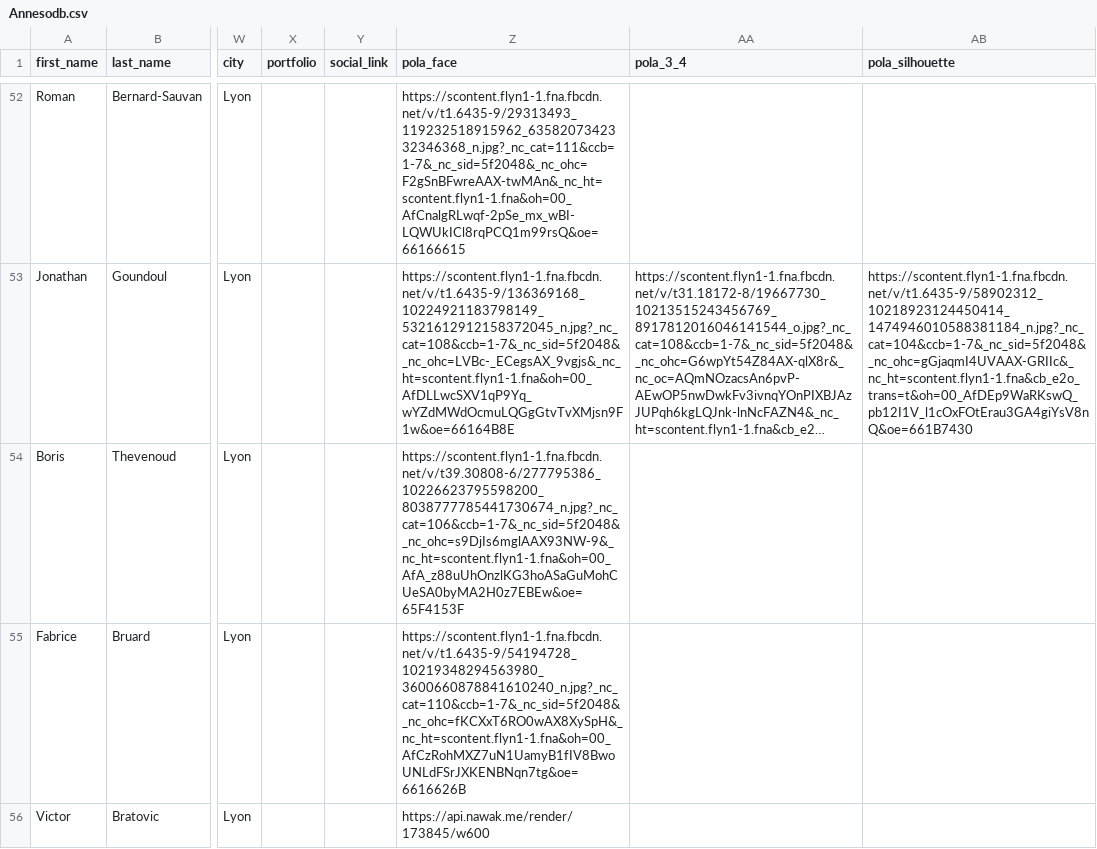
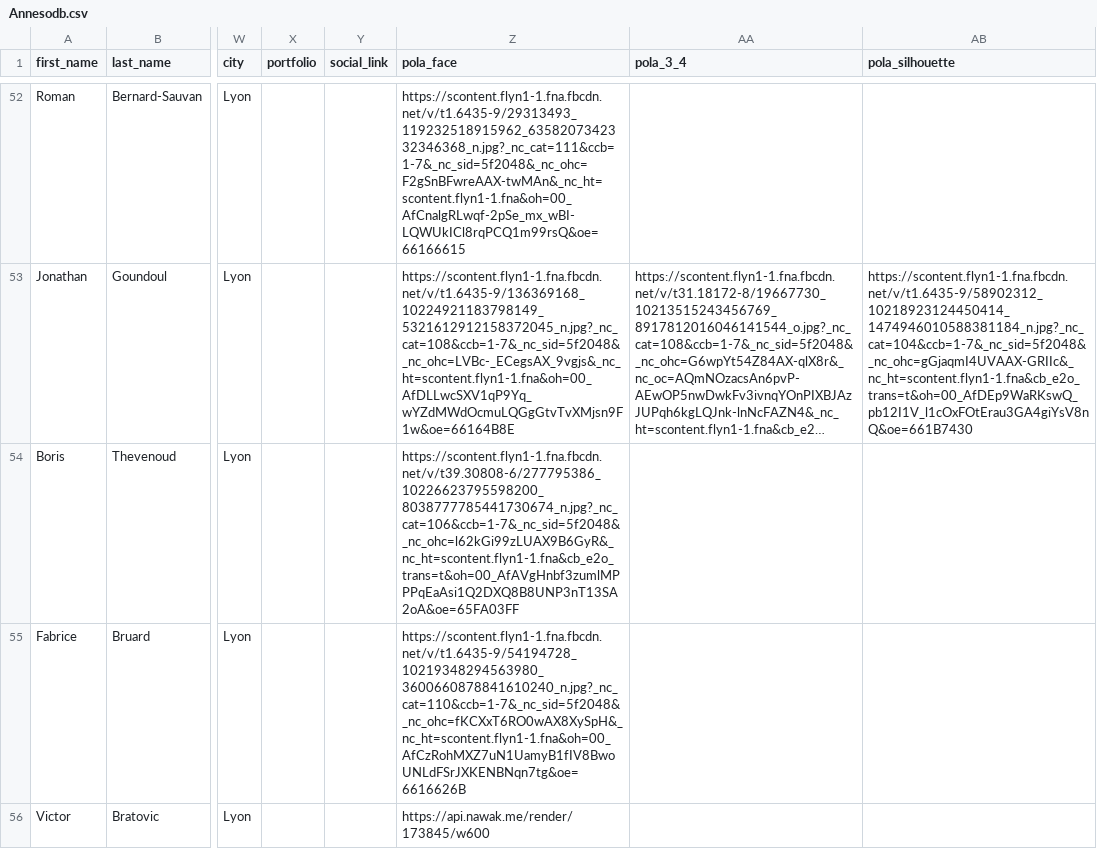
Before and after one commit to LyndaMER/the-right-one, a CSV file: db/Annesodb.csv, drawn as a sheet; only a part is shown, gaps mark what is left out; long unchanged cells end in …; the diff names each change by its address in the sheet, - before the commit and + after, or states it on an @@ line.

Commit message:
--wip-- [skip ci]

```diff
--- a/db/Annesodb.csv
+++ b/db/Annesodb.csv
-Z54 (pola_face): https://scontent.flyn1-1.fna.fbcdn.net/v/t39.30808-6/277795386_10226623795598200_8038777785441730674_n.jpg?_nc_cat=106&ccb=1-7&_nc_sid=5f2048&_nc_ohc=s9DjIs6mglAAX93NW-9&_nc_ht=scontent.flyn1-1.fna&oh=00_AfA_z88uUhOnzlKG3hoASaGuMohCUeSA0byMA2H0z7EBEw&oe=65F4153F
+Z54 (pola_face): https://scontent.flyn1-1.fna.fbcdn.net/v/t39.30808-6/277795386_10226623795598200_8038777785441730674_n.jpg?_nc_cat=106&ccb=1-7&_nc_sid=5f2048&_nc_ohc=l62kGi99zLUAX9B6GyR&_nc_ht=scontent.flyn1-1.fna&cb_e2o_trans=t&oh=00_AfAVgHnbf3zumlMPPPqEaAsi1Q2DXQ8B8UNP3nT13SA2oA&oe=65FA03FF
```
